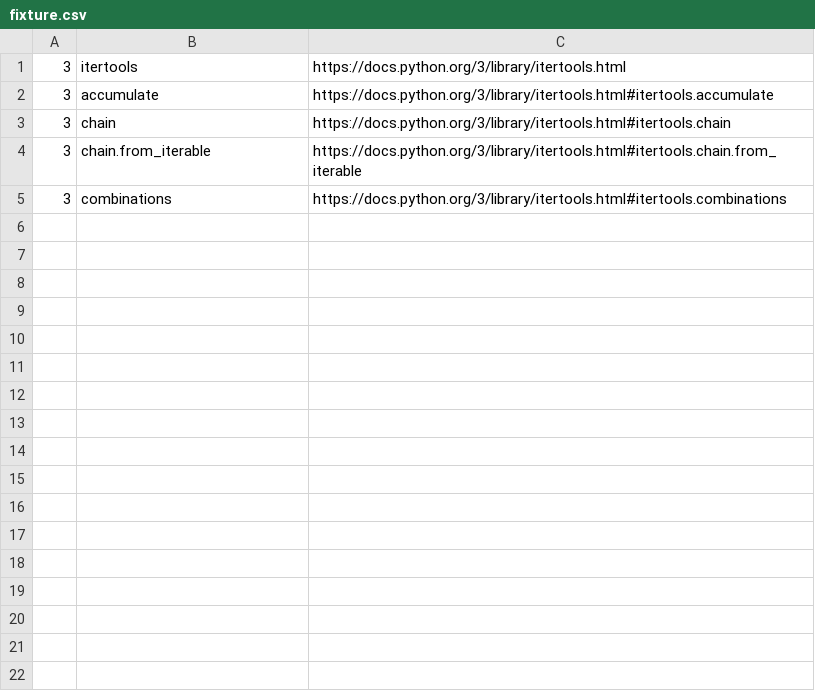
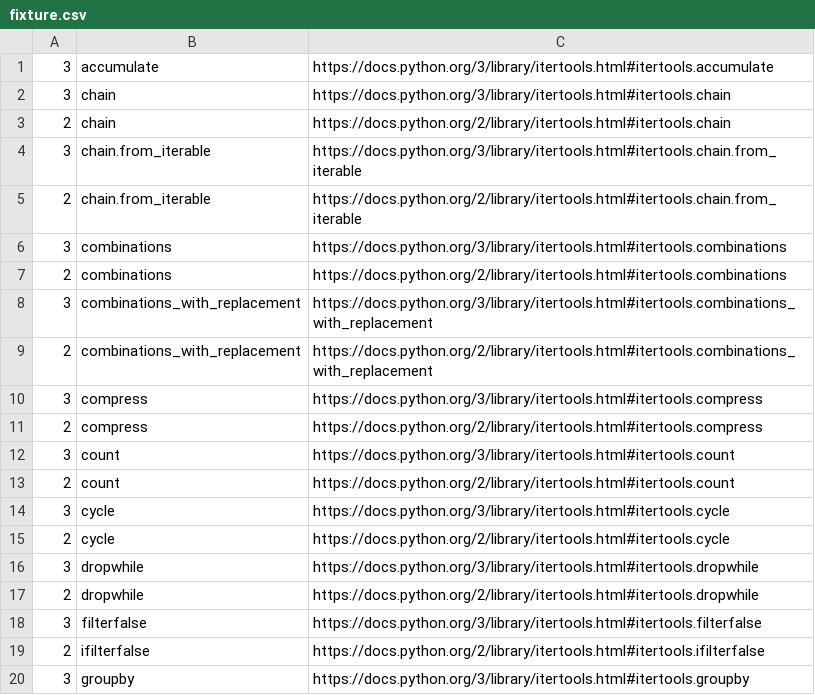
Before and after one commit to Plexical/pydoc.me, a CSV file: fixture.csv, drawn as a sheet; only a part is shown; removed rows and columns are numbered as before the commit, all else as after; the diff covers the shown part only; the diff names each change by its address in the sheet, - before the commit and + after, or states it on an @@ line.

Commit message:
Grabbed, generated and checked the itertools module

```diff
--- a/fixture.csv
+++ b/fixture.csv
-row 1: 3 | itertools | https://docs.python.org/3/library/itertools.html
+row 3: 2 | chain | https://docs.python.org/2/library/itertools.html#itertools.chain
+row 5: 2 | chain.from_iterable | https://docs.python.org/2/library/itertools.html#itertools.chain.from_iterable
+row 7: 2 | combinations | https://docs.python.org/2/library/itertools.html#itertools.combinations
+row 8: 3 | combinations_with_replacement | https://docs.python.org/3/library/itertools.html#itertools.combinations_with_replacement
+row 9: 2 | combinations_with_replacement | https://docs.python.org/2/library/itertools.html#itertools.combinations_with_replacement
+row 10: 3 | compress | https://docs.python.org/3/library/itertools.html#itertools.compress
+row 11: 2 | compress | https://docs.python.org/2/library/itertools.html#itertools.compress
+row 12: 3 | count | https://docs.python.org/3/library/itertools.html#itertools.count
+row 13: 2 | count | https://docs.python.org/2/library/itertools.html#itertools.count
+row 14: 3 | cycle | https://docs.python.org/3/library/itertools.html#itertools.cycle
+row 15: 2 | cycle | https://docs.python.org/2/library/itertools.html#itertools.cycle
+row 16: 3 | dropwhile | https://docs.python.org/3/library/itertools.html#itertools.dropwhile
+row 17: 2 | dropwhile | https://docs.python.org/2/library/itertools.html#itertools.dropwhile
+row 18: 3 | filterfalse | https://docs.python.org/3/library/itertools.html#itertools.filterfalse
+row 19: 2 | ifilterfalse | https://docs.python.org/2/library/itertools.html#itertools.ifilterfalse
+row 20: 3 | groupby | https://docs.python.org/3/library/itertools.html#itertools.groupby
```
Also changed, not shown: 17 added rows elsewhere in this file, 1 other file.
